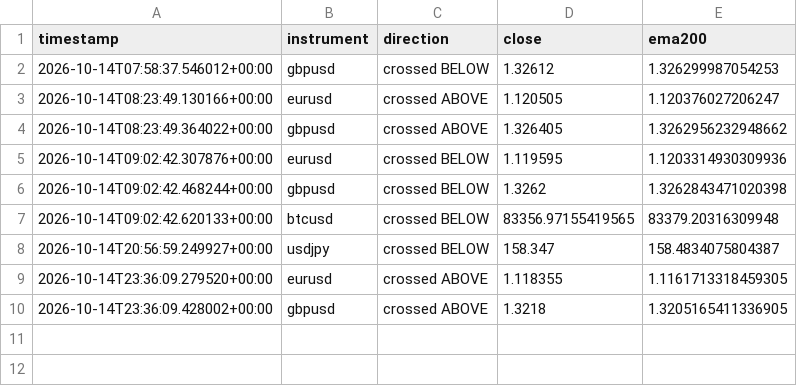
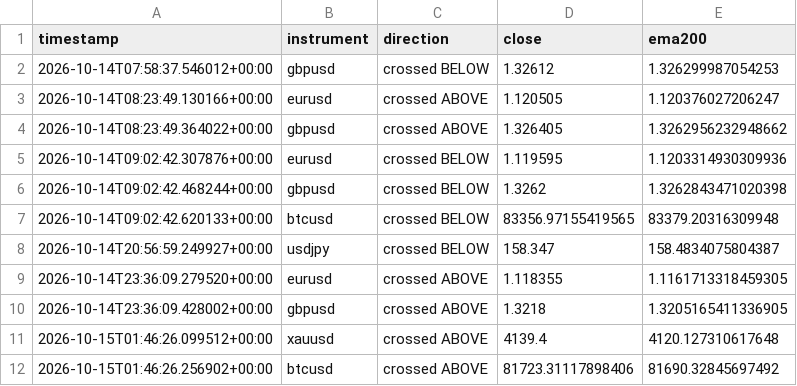
Before and after one commit to Jawa00007/ema-200-cross-alert, a CSV file: data/crossover_log.csv, drawn as a sheet.

```diff
--- a/data/crossover_log.csv
+++ b/data/crossover_log.csv
@@ -10 +10,3 @@ timestamp,instrument,direction,close,ema200
 2026-10-14T23:36:09.428002+00:00,gbpusd,crossed ABOVE,1.3218,1.3205165411336905
+2026-10-15T01:46:26.099512+00:00,xauusd,crossed ABOVE,4139.4,4120.127310617648
+2026-10-15T01:46:26.256902+00:00,btcusd,crossed ABOVE,81723.31117898406,81690.32845697492
```
Also changed, not shown: data/price_history.csv, 1 other file.
